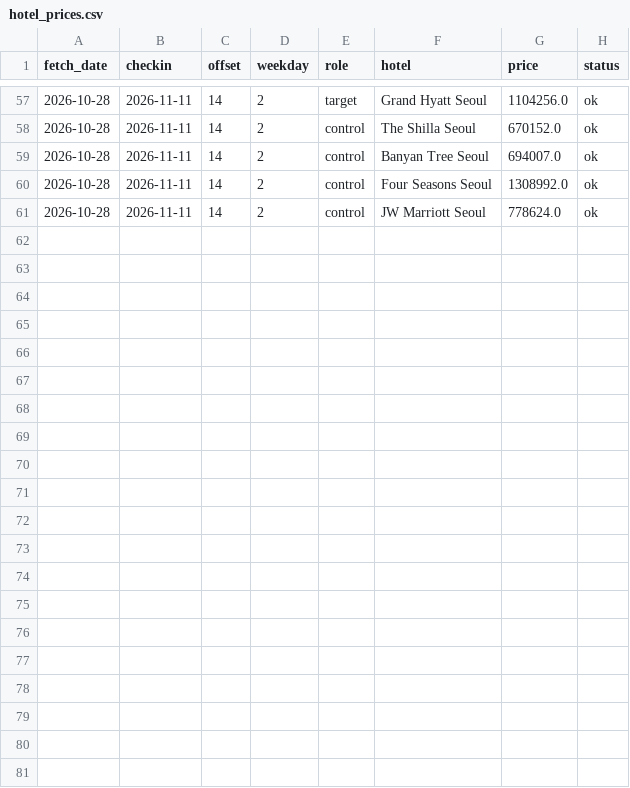
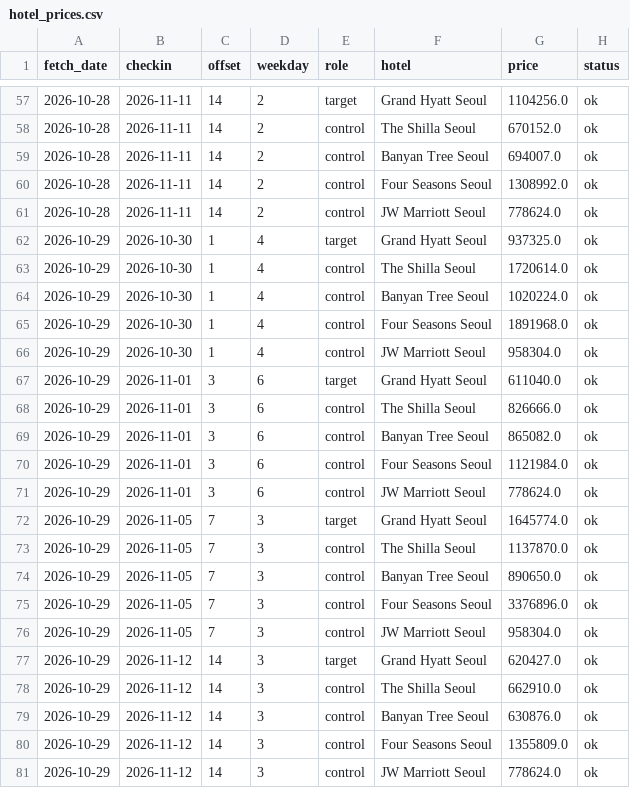
Before and after one commit to gamensound-spec/war-alert, a CSV file: data/hotel_prices.csv, drawn as a sheet; only a part is shown, gaps mark what is left out.

Commit message:
data 2026-10-29

```diff
--- a/data/hotel_prices.csv
+++ b/data/hotel_prices.csv
@@ -61 +61,21 @@ fetch_date,checkin,offset,weekday,role,hotel,price,status
 2026-10-28,2026-11-11,14,2,control,JW Marriott Seoul,778624.0,ok
+2026-10-29,2026-10-30,1,4,target,Grand Hyatt Seoul,937325.0,ok
+2026-10-29,2026-10-30,1,4,control,The Shilla Seoul,1720614.0,ok
+2026-10-29,2026-10-30,1,4,control,Banyan Tree Seoul,1020224.0,ok
+2026-10-29,2026-10-30,1,4,control,Four Seasons Seoul,1891968.0,ok
+2026-10-29,2026-10-30,1,4,control,JW Marriott Seoul,958304.0,ok
+2026-10-29,2026-11-01,3,6,target,Grand Hyatt Seoul,611040.0,ok
+2026-10-29,2026-11-01,3,6,control,The Shilla Seoul,826666.0,ok
+2026-10-29,2026-11-01,3,6,control,Banyan Tree Seoul,865082.0,ok
+2026-10-29,2026-11-01,3,6,control,Four Seasons Seoul,1121984.0,ok
+2026-10-29,2026-11-01,3,6,control,JW Marriott Seoul,778624.0,ok
+2026-10-29,2026-11-05,7,3,target,Grand Hyatt Seoul,1645774.0,ok
+2026-10-29,2026-11-05,7,3,control,The Shilla Seoul,1137870.0,ok
+2026-10-29,2026-11-05,7,3,control,Banyan Tree Seoul,890650.0,ok
+2026-10-29,2026-11-05,7,3,control,Four Seasons Seoul,3376896.0,ok
+2026-10-29,2026-11-05,7,3,control,JW Marriott Seoul,958304.0,ok
+2026-10-29,2026-11-12,14,3,target,Grand Hyatt Seoul,620427.0,ok
+2026-10-29,2026-11-12,14,3,control,The Shilla Seoul,662910.0,ok
+2026-10-29,2026-11-12,14,3,control,Banyan Tree Seoul,630876.0,ok
+2026-10-29,2026-11-12,14,3,control,Four Seasons Seoul,1355809.0,ok
+2026-10-29,2026-11-12,14,3,control,JW Marriott Seoul,778624.0,ok
```
Also changed, not shown: data/embassy_log.csv, 5 other files.
